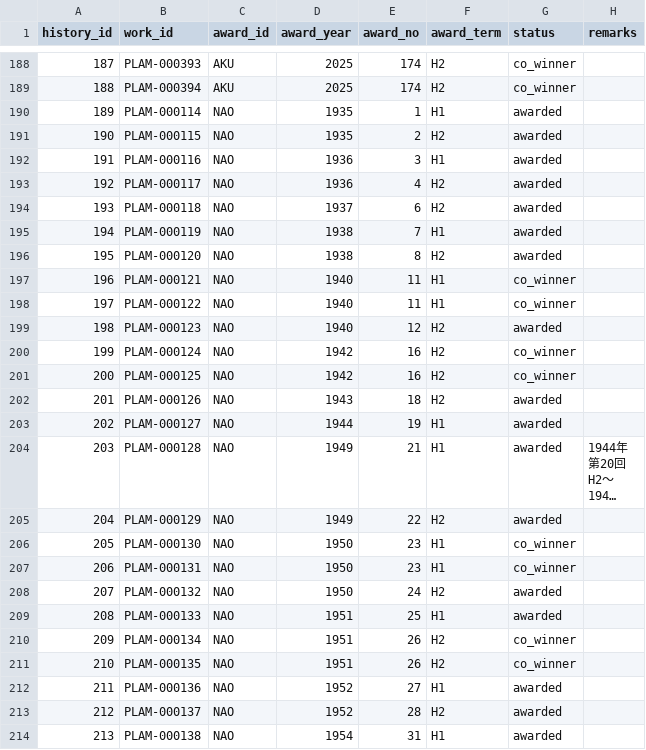
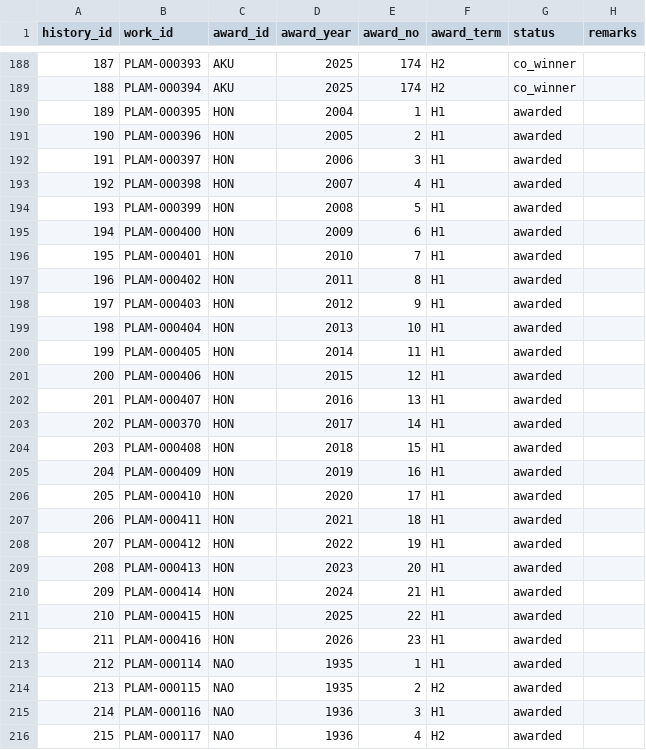
Before and after one commit to Qiuqiu533/Proud-library, a CSV file: data/plam/award_history.csv, drawn as a sheet; only a part is shown, gaps mark what is left out; the shorter side is filled out with more unchanged rows; long unchanged cells end in …; addresses are those after the commit; the diff names each change by its address in the sheet, - before the commit and + after, or states it on an @@ line.

```diff
--- a/data/plam/award_history.csv
+++ b/data/plam/award_history.csv
+row 190: 189 | PLAM-000395 | HON | 2004 | 1 | H1 | awarded
+row 191: 190 | PLAM-000396 | HON | 2005 | 2 | H1 | awarded
+row 192: 191 | PLAM-000397 | HON | 2006 | 3 | H1 | awarded
+row 193: 192 | PLAM-000398 | HON | 2007 | 4 | H1 | awarded
+row 194: 193 | PLAM-000399 | HON | 2008 | 5 | H1 | awarded
+row 195: 194 | PLAM-000400 | HON | 2009 | 6 | H1 | awarded
+row 196: 195 | PLAM-000401 | HON | 2010 | 7 | H1 | awarded
+row 197: 196 | PLAM-000402 | HON | 2011 | 8 | H1 | awarded
+row 198: 197 | PLAM-000403 | HON | 2012 | 9 | H1 | awarded
+row 199: 198 | PLAM-000404 | HON | 2013 | 10 | H1 | awarded
+row 200: 199 | PLAM-000405 | HON | 2014 | 11 | H1 | awarded
+row 201: 200 | PLAM-000406 | HON | 2015 | 12 | H1 | awarded
+row 202: 201 | PLAM-000407 | HON | 2016 | 13 | H1 | awarded
+row 203: 202 | PLAM-000370 | HON | 2017 | 14 | H1 | awarded
+row 204: 203 | PLAM-000408 | HON | 2018 | 15 | H1 | awarded
+row 205: 204 | PLAM-000409 | HON | 2019 | 16 | H1 | awarded
+row 206: 205 | PLAM-000410 | HON | 2020 | 17 | H1 | awarded
+row 207: 206 | PLAM-000411 | HON | 2021 | 18 | H1 | awarded
+row 208: 207 | PLAM-000412 | HON | 2022 | 19 | H1 | awarded
+row 209: 208 | PLAM-000413 | HON | 2023 | 20 | H1 | awarded
+row 210: 209 | PLAM-000414 | HON | 2024 | 21 | H1 | awarded
+row 211: 210 | PLAM-000415 | HON | 2025 | 22 | H1 | awarded
+row 212: 211 | PLAM-000416 | HON | 2026 | 23 | H1 | awarded
@@ column A (history_id) renumbered from row 213 down @@
```
Also changed, not shown: data/plam/authors.csv, data/plam/works.csv, 3 other files.
